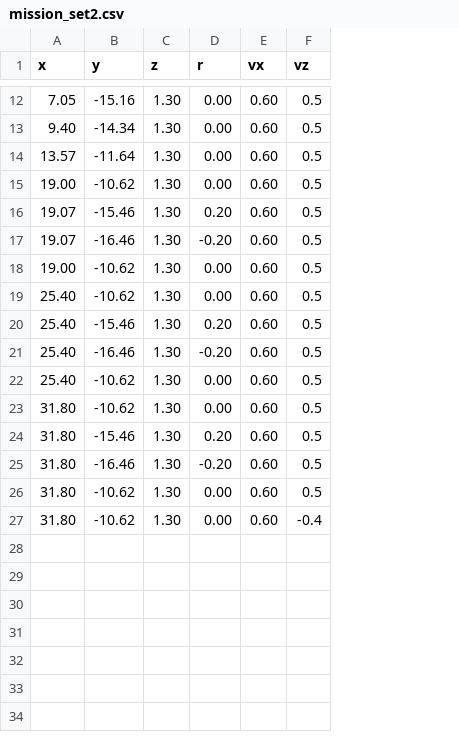
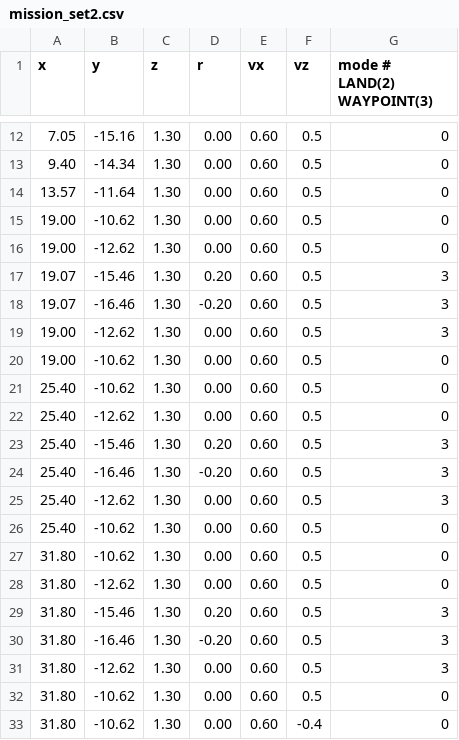
Before and after one commit to swl017/aigc2020_scout, a CSV file: mission_planner/mission_csv/mission_set2.csv, drawn as a sheet; only a part is shown, gaps mark what is left out; the diff covers the shown part only; the diff names each change by its address in the sheet, - before the commit and + after, or states it on an @@ line.

```diff
--- a/mission_planner/mission_csv/mission_set2.csv
+++ b/mission_planner/mission_csv/mission_set2.csv
+column G (mode # LAND(2) WAYPOINT(3)), rows 12-15: all 0; rows 17-18: 3 | 3; rows 20-21: 0 | 0; rows 23-24: 3 | 3; rows 26-27: 0 | 0; rows 29-30: 3 | 3; rows 32-33: 0 | 0
+row 16: 19.00 | -12.62 | 1.30 | 0.00 | 0.60 | 0.5 | 0
+row 19: 19.00 | -12.62 | 1.30 | 0.00 | 0.60 | 0.5 | 3
+row 22: 25.40 | -12.62 | 1.30 | 0.00 | 0.60 | 0.5 | 0
+row 25: 25.40 | -12.62 | 1.30 | 0.00 | 0.60 | 0.5 | 3
+row 28: 31.80 | -12.62 | 1.30 | 0.00 | 0.60 | 0.5 | 0
+row 31: 31.80 | -12.62 | 1.30 | 0.00 | 0.60 | 0.5 | 3
```
Also changed, not shown: 2 edited cells elsewhere in this file, mission_planner/mission_csv/mission.csv, mission_planner/mission_csv/mission_set1.csv, 9 other files.
